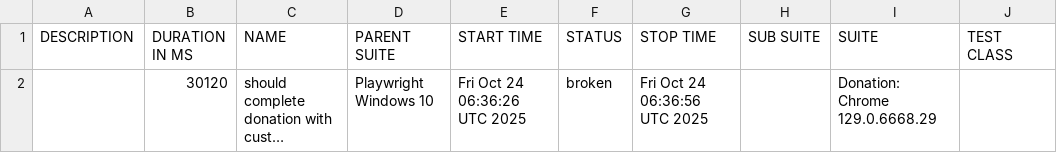
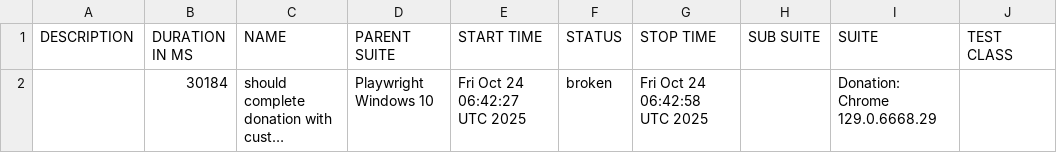
Before and after one commit to netgitqa/QAAssessmentAppService, a CSV file: data/suites.csv, drawn as a sheet; only a part is shown; long unchanged cells end in …; the diff names each change by its address in the sheet, - before the commit and + after, or states it on an @@ line.

```diff
--- a/data/suites.csv
+++ b/data/suites.csv
-B2 (DURATION IN MS): 30120
+B2 (DURATION IN MS): 30184
-E2 (START TIME): Fri Oct 24 06:36:26 UTC 2025
+E2 (START TIME): Fri Oct 24 06:42:27 UTC 2025
-G2 (STOP TIME): Fri Oct 24 06:36:56 UTC 2025
+G2 (STOP TIME): Fri Oct 24 06:42:58 UTC 2025
```
Also changed, not shown: 19 other files.
